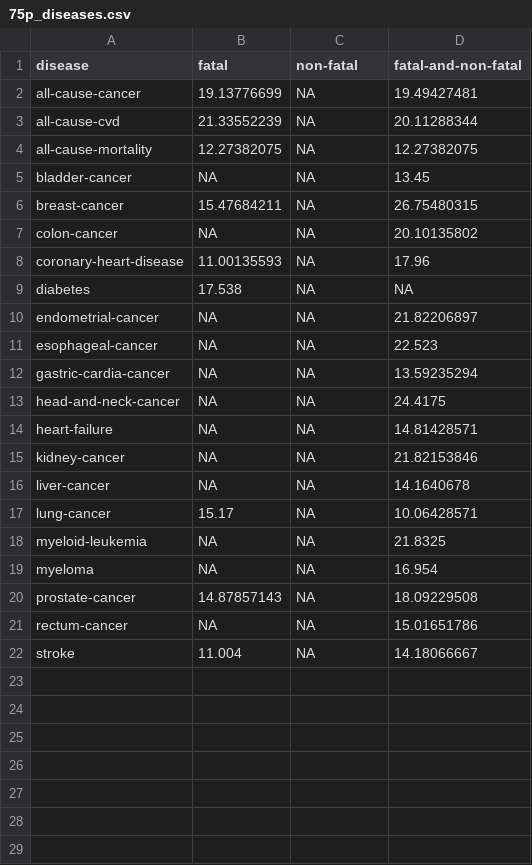
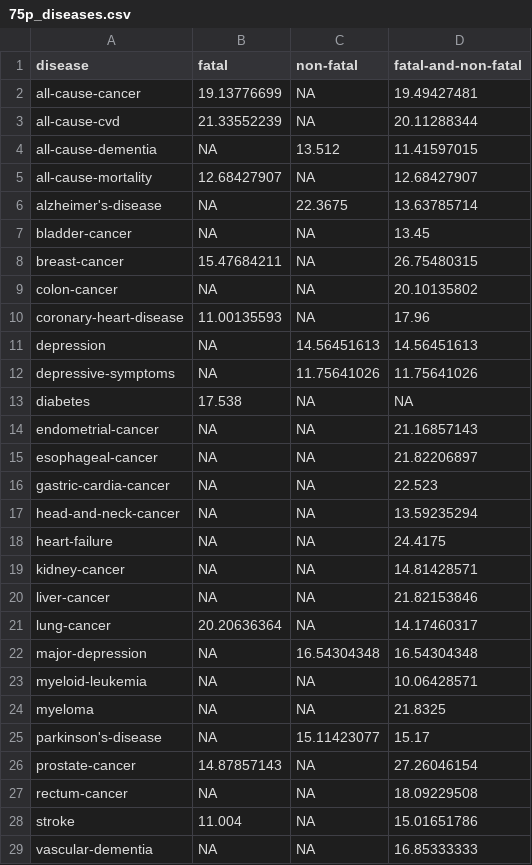
Before and after one commit to meta-analyses/drpa, a CSV file: inst/extdata/75p_diseases.csv, drawn as a sheet.

Commit message:
Update 75 person years table

```diff
--- a/inst/extdata/75p_diseases.csv
+++ b/inst/extdata/75p_diseases.csv
@@ -3,3 +3,5 @@ all-cause-cancer,19.13776699,NA,19.49427481
 all-cause-cvd,21.33552239,NA,20.11288344
-all-cause-mortality,12.27382075,NA,12.27382075
+all-cause-dementia,NA,13.512,11.41597015
+all-cause-mortality,12.68427907,NA,12.68427907
+alzheimer's-disease,NA,22.3675,13.63785714
 bladder-cancer,NA,NA,13.45
@@ -8,15 +10,20 @@ colon-cancer,NA,NA,20.10135802
 coronary-heart-disease,11.00135593,NA,17.96
+depression,NA,14.56451613,14.56451613
+depressive-symptoms,NA,11.75641026,11.75641026
 diabetes,17.538,NA,NA
-endometrial-cancer,NA,NA,21.82206897
-esophageal-cancer,NA,NA,22.523
-gastric-cardia-cancer,NA,NA,13.59235294
-head-and-neck-cancer,NA,NA,24.4175
-heart-failure,NA,NA,14.81428571
-kidney-cancer,NA,NA,21.82153846
-liver-cancer,NA,NA,14.1640678
-lung-cancer,15.17,NA,10.06428571
-myeloid-leukemia,NA,NA,21.8325
-myeloma,NA,NA,16.954
-prostate-cancer,14.87857143,NA,18.09229508
-rectum-cancer,NA,NA,15.01651786
-stroke,11.004,NA,14.18066667
+endometrial-cancer,NA,NA,21.16857143
+esophageal-cancer,NA,NA,21.82206897
+gastric-cardia-cancer,NA,NA,22.523
+head-and-neck-cancer,NA,NA,13.59235294
+heart-failure,NA,NA,24.4175
+kidney-cancer,NA,NA,14.81428571
+liver-cancer,NA,NA,21.82153846
+lung-cancer,20.20636364,NA,14.17460317
+major-depression,NA,16.54304348,16.54304348
+myeloid-leukemia,NA,NA,10.06428571
+myeloma,NA,NA,21.8325
+parkinson's-disease,NA,15.11423077,15.17
+prostate-cancer,14.87857143,NA,27.26046154
+rectum-cancer,NA,NA,18.09229508
+stroke,11.004,NA,15.01651786
+vascular-dementia,NA,NA,16.85333333
```
